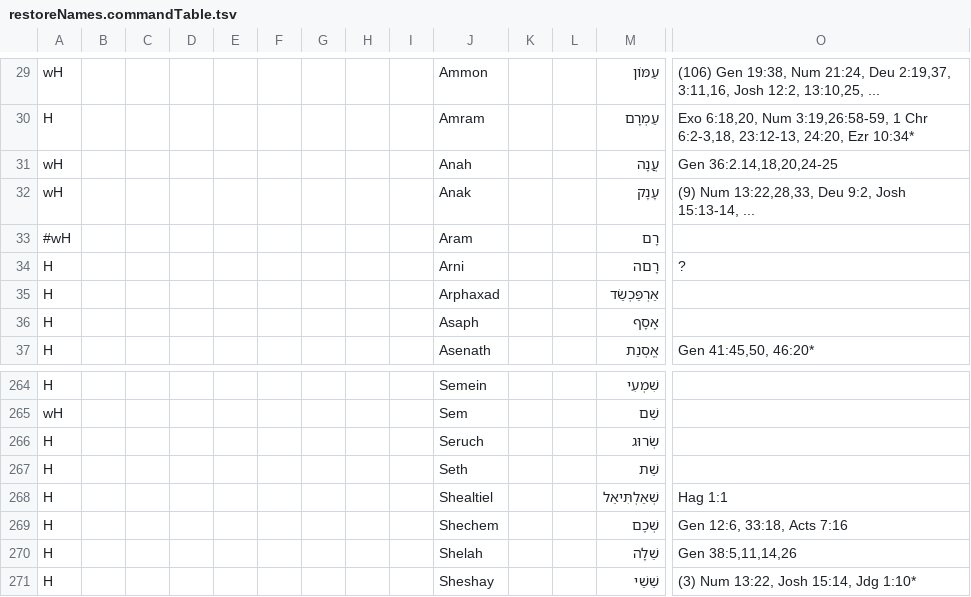
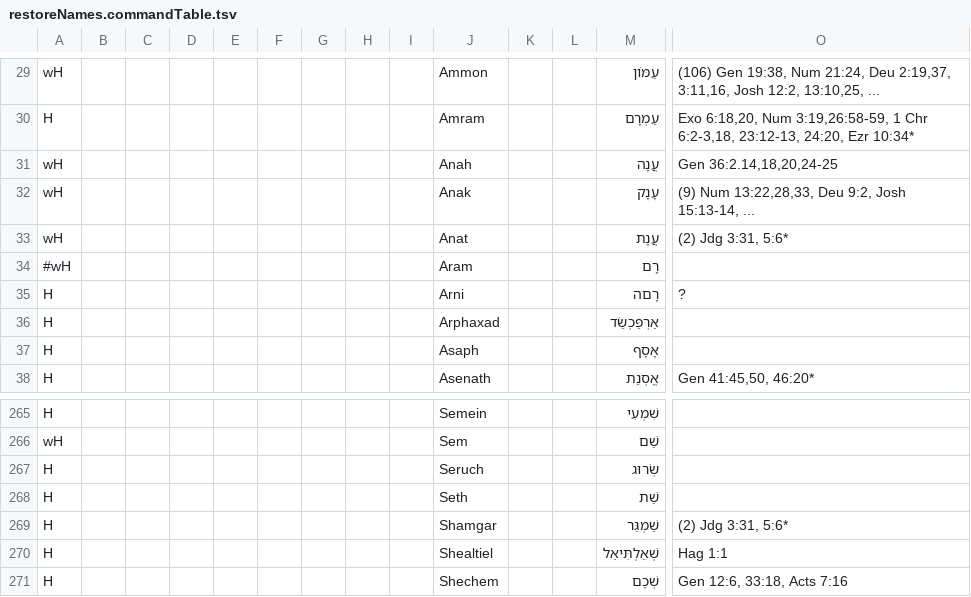
Before and after one commit to Freely-Given-org/OpenEnglishTranslation--OET, a TSV file: scripts/ScriptedOTUpdates/restoreNames.commandTable.tsv, drawn as a sheet; only a part is shown, gaps mark what is left out; the shorter side is filled out with more unchanged rows; rows hold the shown columns only; the diff names each change by its address in the sheet, - before the commit and + after, or states it on an @@ line.

```diff
--- a/scripts/ScriptedOTUpdates/restoreNames.commandTable.tsv
+++ b/scripts/ScriptedOTUpdates/restoreNames.commandTable.tsv
+row 33: wH |  |  |  |  |  |  |  |  | Anat |  |  | עֲנָת | (2) Jdg 3:31, 5:6*
+row 269: H |  |  |  |  |  |  |  |  | Shamgar |  |  | שַׁמְגַּר | (2) Jdg 3:31, 5:6*
```
Also changed, not shown: 2 other files.
